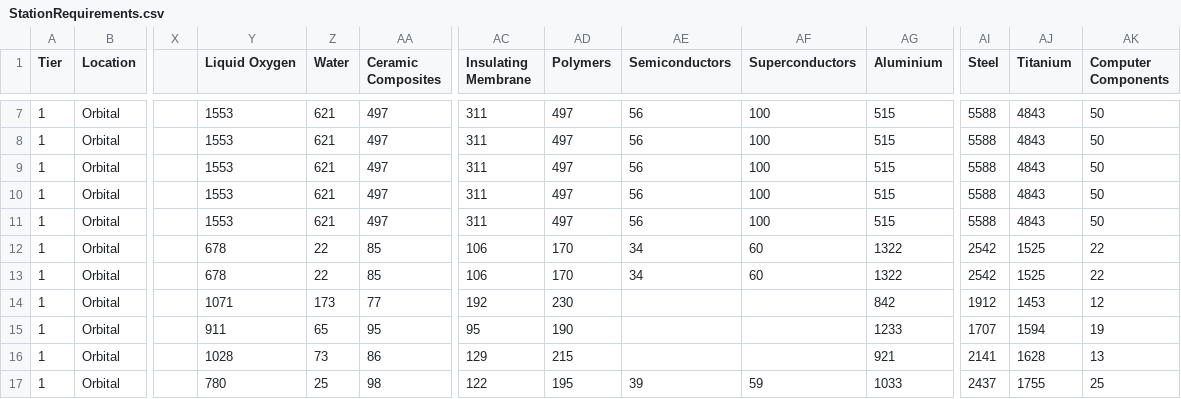
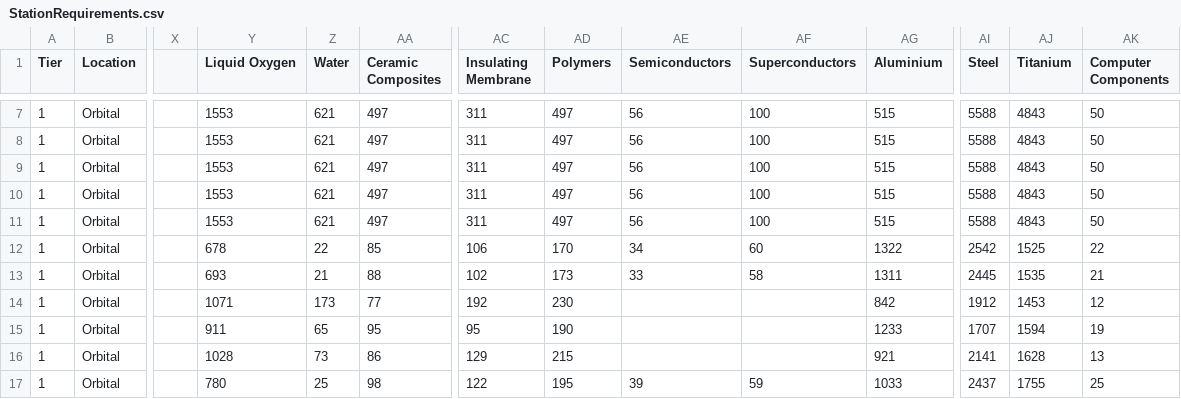
Before and after one commit to BritishFalcon/ColonyTool, a CSV file: StationRequirements.csv, drawn as a sheet; only a part is shown, gaps mark what is left out; the diff names each change by its address in the sheet, - before the commit and + after, or states it on an @@ line.

Commit message:
Introduced flexibility to project requirements.

```diff
--- a/StationRequirements.csv
+++ b/StationRequirements.csv
-Y13 (Liquid Oxygen): 678
+Y13 (Liquid Oxygen): 693
-Z13 (Water): 22
+Z13 (Water): 21
-AA13 (Ceramic Composites): 85
+AA13 (Ceramic Composites): 88
-AC13 (Insulating Membrane): 106
+AC13 (Insulating Membrane): 102
-AD13 (Polymers): 170
+AD13 (Polymers): 173
-AE13 (Semiconductors): 34
+AE13 (Semiconductors): 33
-AF13 (Superconductors): 60
+AF13 (Superconductors): 58
-AG13 (Aluminium): 1322
+AG13 (Aluminium): 1311
-AI13 (Steel): 2542
+AI13 (Steel): 2445
-AJ13 (Titanium): 1525
+AJ13 (Titanium): 1535
-AK13 (Computer Components): 22
+AK13 (Computer Components): 21
```
Also changed, not shown: 4 other files.
